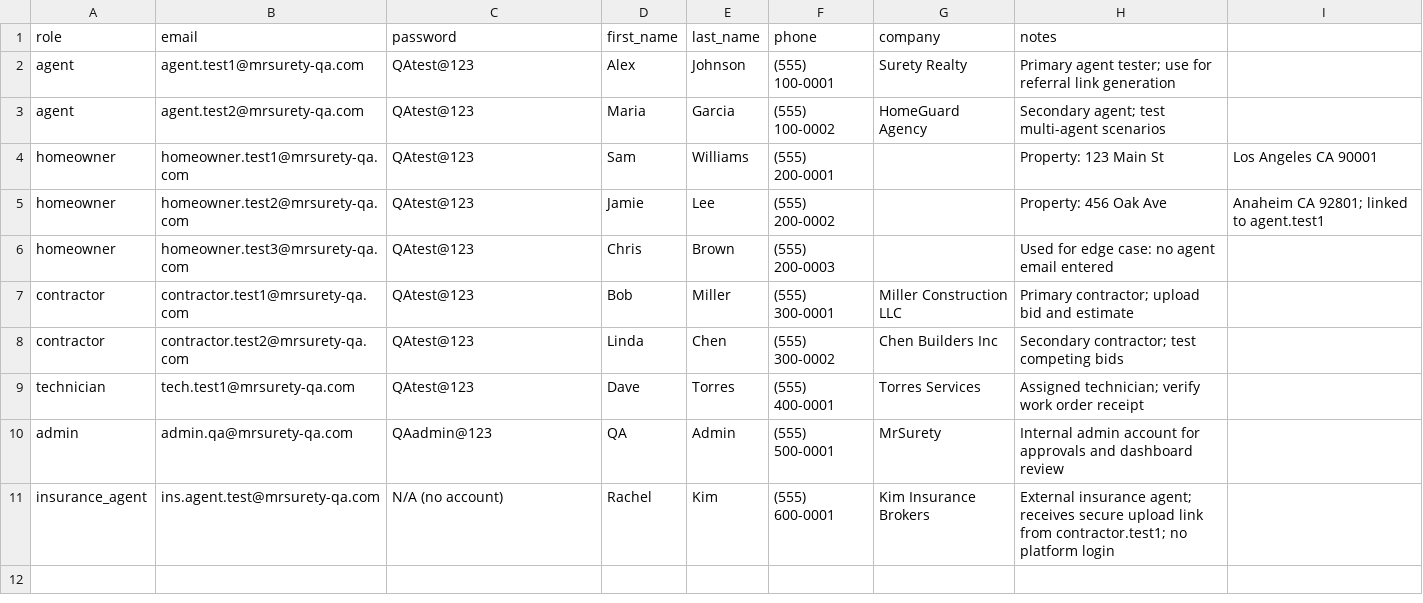
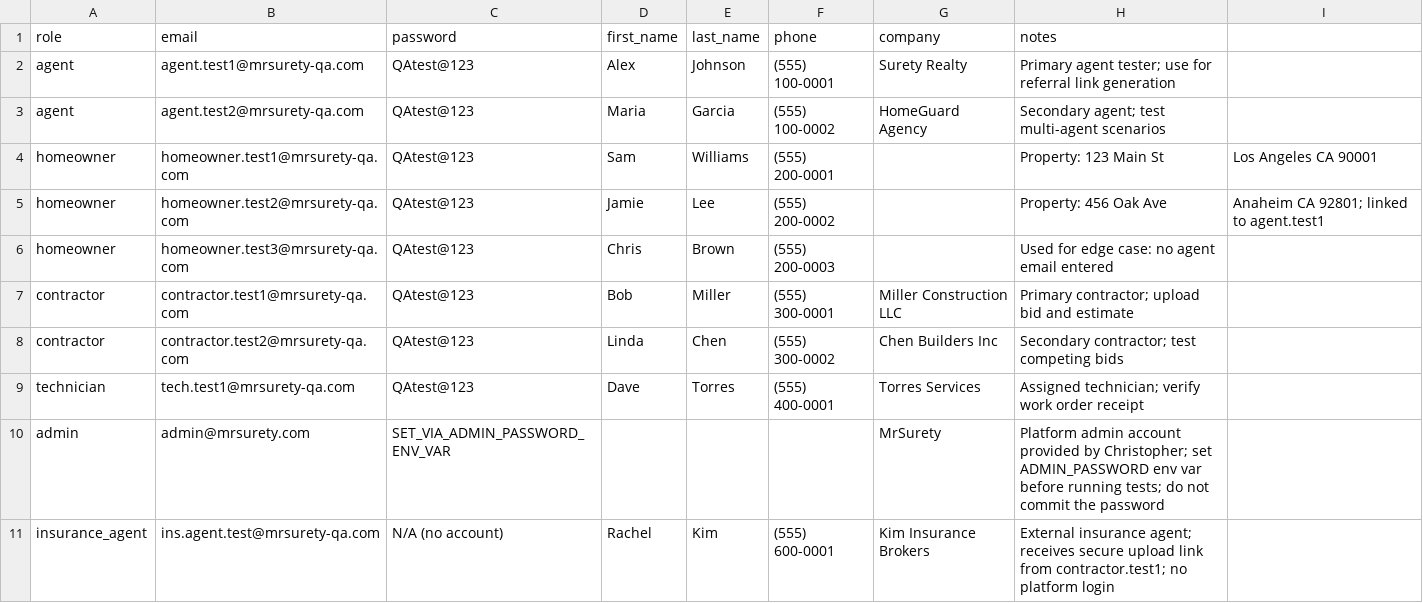
Before and after one commit to sophallanh/mrsurety-qagent-workflow-test, a CSV file: qa/test-user-credentials/test_users.csv, drawn as a sheet.

```diff
--- a/qa/test-user-credentials/test_users.csv
+++ b/qa/test-user-credentials/test_users.csv
@@ -9,3 +9,3 @@ contractor,contractor.test2@mrsurety-qa.com,QAtest@123,Linda,Chen,(555) 300-0002
 technician,tech.test1@mrsurety-qa.com,QAtest@123,Dave,Torres,(555) 400-0001,Torres Services,Assigned technician; verify work order receipt
-admin,admin.qa@mrsurety-qa.com,QAadmin@123,QA,Admin,(555) 500-0001,MrSurety,Internal admin account for approvals and dashboard review
+admin,admin@mrsurety.com,SET_VIA_ADMIN_PASSWORD_ENV_VAR,,,,MrSurety,Platform admin account provided by Christopher; set ADMIN_PASSWORD env var before running tests; do not commit the password
 insurance_agent,ins.agent.test@mrsurety-qa.com,N/A (no account),Rachel,Kim,(555) 600-0001,Kim Insurance Brokers,External insurance agent; receives secure upload link from contractor.test1; no platform login
```
Also changed, not shown: 17 other files.
